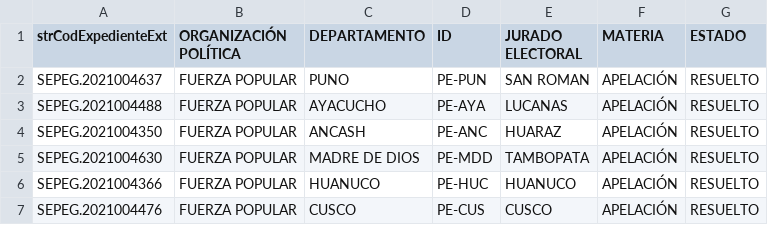
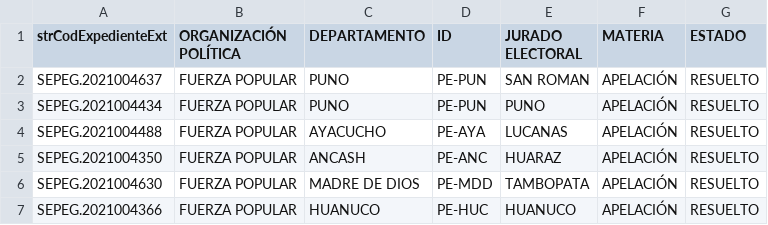
Before and after one commit to GenyLeong/nulidad_electoral, a CSV file: tabla_apelacion_resuelto_FP.csv, drawn as a sheet; only a part is shown; the shorter side is filled out with more unchanged rows.

```diff
--- a/tabla_apelacion_resuelto_FP.csv
+++ b/tabla_apelacion_resuelto_FP.csv
@@ -2,2 +2,3 @@ strCodExpedienteExt,ORGANIZACIÓN POLÍTICA,DEPARTAMENTO,ID,JURADO ELECTORAL,MAT
 SEPEG.2021004637,FUERZA POPULAR,PUNO,PE-PUN,SAN ROMAN,APELACIÓN,RESUELTO
+SEPEG.2021004434,FUERZA POPULAR,PUNO,PE-PUN,PUNO,APELACIÓN,RESUELTO
 SEPEG.2021004488,FUERZA POPULAR,AYACUCHO,PE-AYA,LUCANAS,APELACIÓN,RESUELTO
```
Also changed, not shown: resultado_total.csv, tabla_FP.csv, 1 other file.
